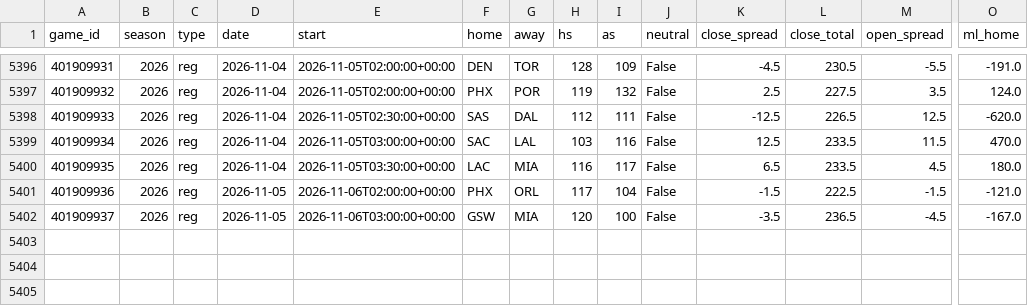
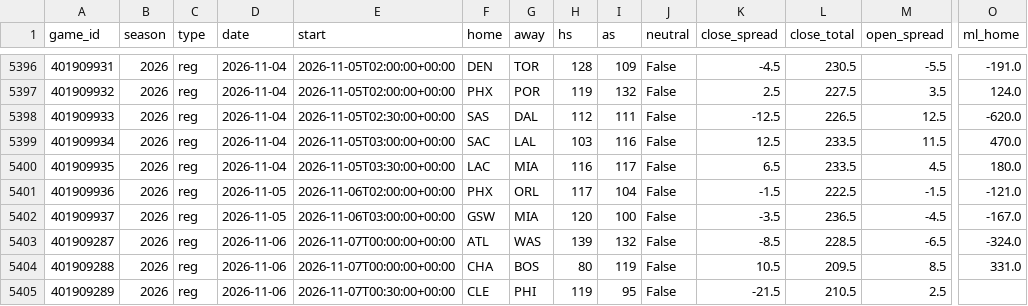
Before and after one commit to src16h/nfl-model, a CSV file: data/nba/games.csv, drawn as a sheet; only a part is shown, gaps mark what is left out; rows hold the shown columns only; the diff names each change by its address in the sheet, - before the commit and + after, or states it on an @@ line.

```diff
--- a/data/nba/games.csv
+++ b/data/nba/games.csv
+row 5403: 401909287 | 2026 | reg | 2026-11-06 | 2026-11-07T00:00:00+00:00 | ATL | WAS | 139 | 132 | False | -8.5 | 228.5 | -6.5 | -324.0
+row 5404: 401909288 | 2026 | reg | 2026-11-06 | 2026-11-07T00:00:00+00:00 | CHA | BOS | 80 | 119 | False | 10.5 | 209.5 | 8.5 | 331.0
+row 5405: 401909289 | 2026 | reg | 2026-11-06 | 2026-11-07T00:30:00+00:00 | CLE | PHI | 119 | 95 | False | -21.5 | 210.5 | 2.5
```
Also changed, not shown: 5 other files.
